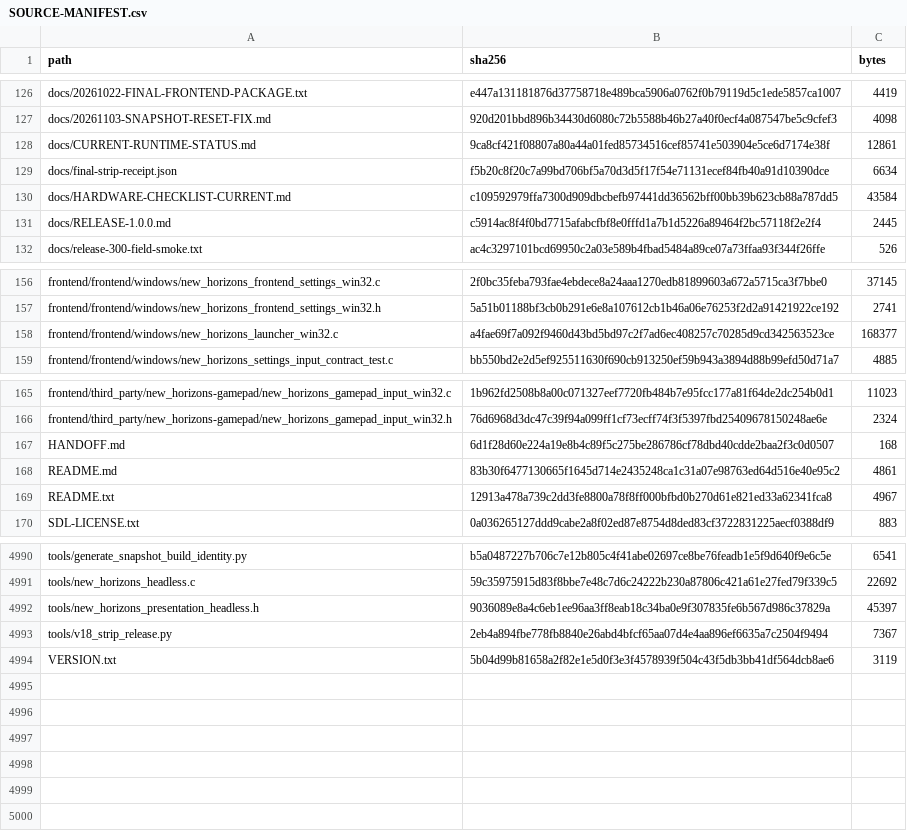
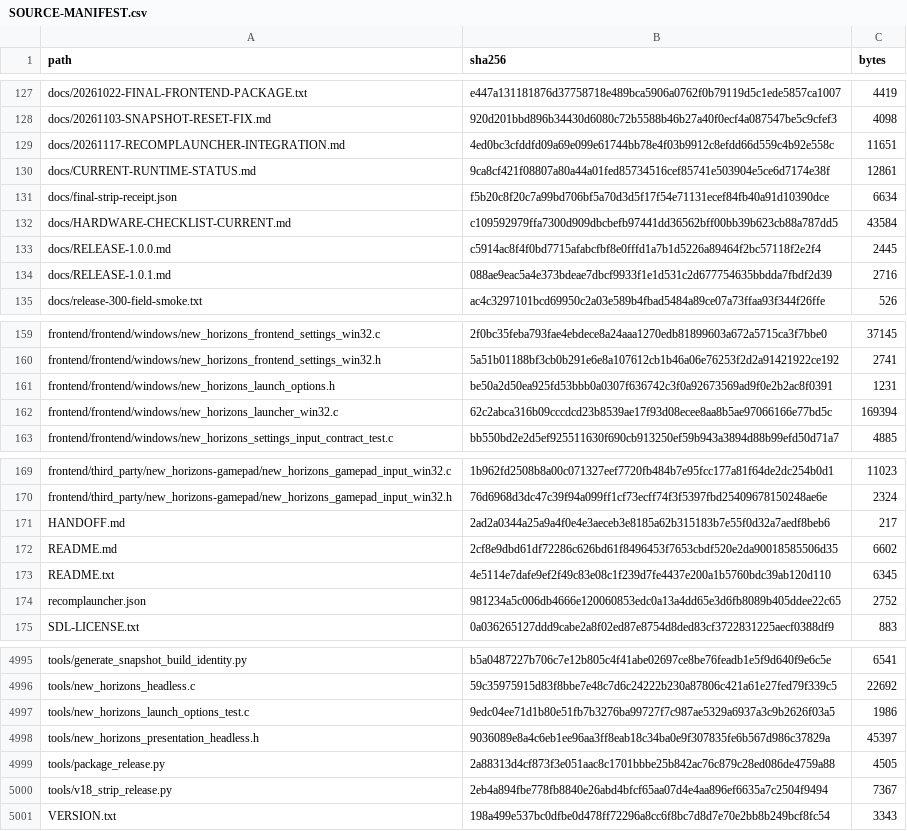
Before and after one commit to Junior-Jones/Uncharted-Waters-New-Horizons-SNES-Static-Recomp, a CSV file: SOURCE-MANIFEST.csv, drawn as a sheet; only a part is shown, gaps mark what is left out; the diff covers the shown part only.

Commit message:
Release 1.0.1 with verified-ROM RecompLauncher startup

```diff
--- a/SOURCE-MANIFEST.csv
+++ b/SOURCE-MANIFEST.csv
@@ -127,2 +128,3 @@ docs/20261022-FINAL-FRONTEND-PACKAGE.txt,e447a131181876d37758718e489bca5906a0762
 docs/20261103-SNAPSHOT-RESET-FIX.md,920d201bbd896b34430d6080c72b5588b46b27a40f0ecf4a087547be5c9cfef3,4098
+docs/20261117-RECOMPLAUNCHER-INTEGRATION.md,4ed0bc3cfddfd09a69e099e61744bb78e4f03b9912c8efdd66d559c4b92e558c,11651
 docs/CURRENT-RUNTIME-STATUS.md,9ca8cf421f08807a80a44a01fed85734516cef85741e503904e5ce6d7174e38f,12861
@@ -131,2 +133,3 @@ docs/HARDWARE-CHECKLIST-CURRENT.md,c109592979ffa7300d909dbcbefb97441dd36562bff00
 docs/RELEASE-1.0.0.md,c5914ac8f4f0bd7715afabcfbf8e0fffd1a7b1d5226a89464f2bc57118f2e2f4,2445
+docs/RELEASE-1.0.1.md,088ae9eac5a4e373bdeae7dbcf9933f1e1d531c2d677754635bbdda7fbdf2d39,2716
 docs/release-300-field-smoke.txt,ac4c3297101bcd69950c2a03e589b4fbad5484a89ce07a73ffaa93f344f26ffe,526
@@ -157,3 +160,4 @@ frontend/frontend/windows/new_horizons_frontend_settings_win32.c,2f0bc35feba793f
 frontend/frontend/windows/new_horizons_frontend_settings_win32.h,5a51b01188bf3cb0b291e6e8a107612cb1b46a06e76253f2d2a91421922ce192,2741
-frontend/frontend/windows/new_horizons_launcher_win32.c,a4fae69f7a092f9460d43bd5bd97c2f7ad6ec408257c70285d9cd342563523ce,168377
+frontend/frontend/windows/new_horizons_launch_options.h,be50a2d50ea925fd53bbb0a0307f636742c3f0a92673569ad9f0e2b2ac8f0391,1231
+frontend/frontend/windows/new_horizons_launcher_win32.c,62c2abca316b09cccdcd23b8539ae17f93d08ecee8aa8b5ae97066166e77bd5c,169394
 frontend/frontend/windows/new_horizons_settings_input_contract_test.c,bb550bd2e2d5ef925511630f690cb913250ef59b943a3894d88b99efd50d71a7,4885
@@ -166,5 +170,6 @@ frontend/third_party/new_horizons-gamepad/new_horizons_gamepad_input_win32.c,1b9
 frontend/third_party/new_horizons-gamepad/new_horizons_gamepad_input_win32.h,76d6968d3dc47c39f94a099ff1cf73ecff74f3f5397fbd25409678150248ae6e,2324
-HANDOFF.md,6d1f28d60e224a19e8b4c89f5c275be286786cf78dbd40cdde2baa2f3c0d0507,168
-README.md,83b30f6477130665f1645d714e2435248ca1c31a07e98763ed64d516e40e95c2,4861
-README.txt,12913a478a739c2dd3fe8800a78f8ff000bfbd0b270d61e821ed33a62341fca8,4967
+HANDOFF.md,2ad2a0344a25a9a4f0e4e3aeceb3e8185a62b315183b7e55f0d32a7aedf8beb6,217
+README.md,2cf8e9dbd61df72286c626bd61f8496453f7653cbdf520e2da90018585506d35,6602
+README.txt,4e5114e7dafe9ef2f49c83e08c1f239d7fe4437e200a1b5760bdc39ab120d110,6345
+recomplauncher.json,981234a5c006db4666e120060853edc0a13a4dd65e3d6fb8089b405ddee22c65,2752
 SDL-LICENSE.txt,0a036265127ddd9cabe2a8f02ed87e8754d8ded83cf3722831225aecf0388df9,883
@@ -4991,4 +4996,6 @@ tools/generate_snapshot_build_identity.py,b5a0487227b706c7e12b805c4f41abe02697ce
 tools/new_horizons_headless.c,59c35975915d83f8bbe7e48c7d6c24222b230a87806c421a61e27fed79f339c5,22692
+tools/new_horizons_launch_options_test.c,9edc04ee71d1b80e51fb7b3276ba99727f7c987ae5329a6937a3c9b2626f03a5,1986
 tools/new_horizons_presentation_headless.h,9036089e8a4c6eb1ee96aa3ff8eab18c34ba0e9f307835fe6b567d986c37829a,45397
+tools/package_release.py,2a88313d4cf873f3e051aac8c1701bbbe25b842ac76c879c28ed086de4759a88,4505
 tools/v18_strip_release.py,2eb4a894fbe778fb8840e26abd4bfcf65aa07d4e4aa896ef6635a7c2504f9494,7367
-VERSION.txt,5b04d99b81658a2f82e1e5d0f3e3f4578939f504c43f5db3bb41df564dcb8ae6,3119
+VERSION.txt,198a499e537bc0dfbe0d478ff72296a8cc6f8bc7d8d7e70e2bb8b249bcf8fc54,3343
```
Also changed, not shown: 1 added row, 31 moved rows and 3 edited cells elsewhere in this file, RELEASE-MANIFEST.csv, 14 other files.
